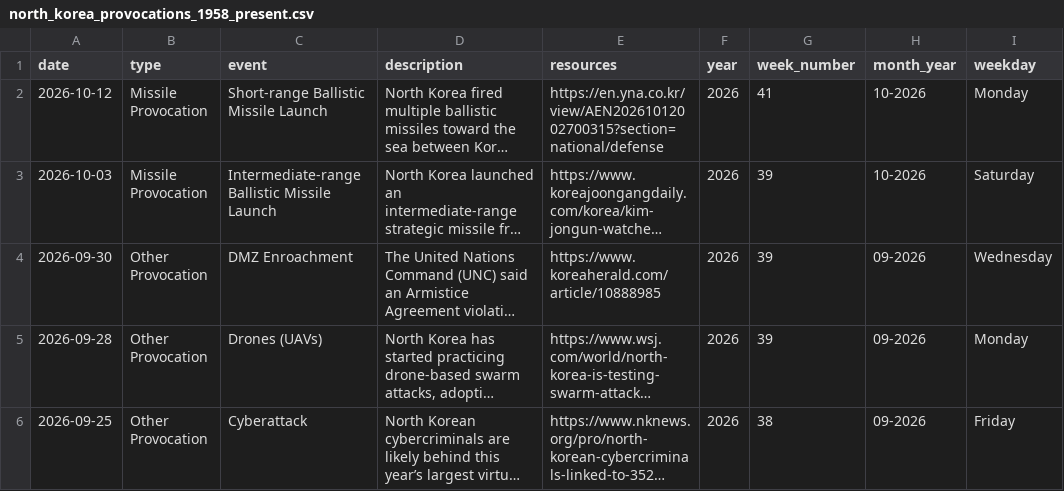
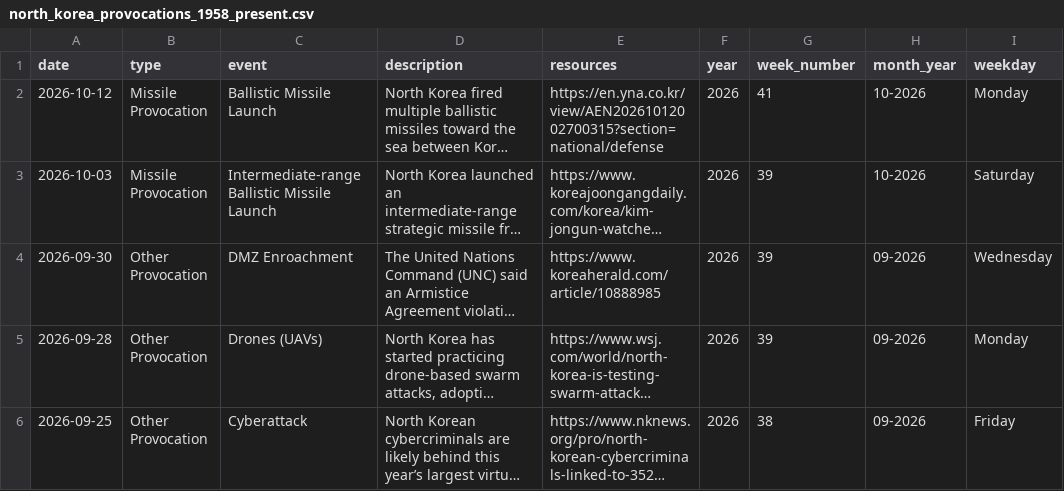
Before and after one commit to stiles/north-korea-provocations, a CSV file: data/processed/north_korea_provocations_1958_present.csv, drawn as a sheet; only a part is shown; long unchanged cells end in …; the diff names each change by its address in the sheet, - before the commit and + after, or states it on an @@ line.

Commit message:
bot fetched/updated data

```diff
--- a/data/processed/north_korea_provocations_1958_present.csv
+++ b/data/processed/north_korea_provocations_1958_present.csv
-C2 (event): Short-range Ballistic Missile Launch
+C2 (event): Ballistic Missile Launch
```
Also changed, not shown: data/raw/north_korea_provocations_1958_present.csv, 2 other files.
